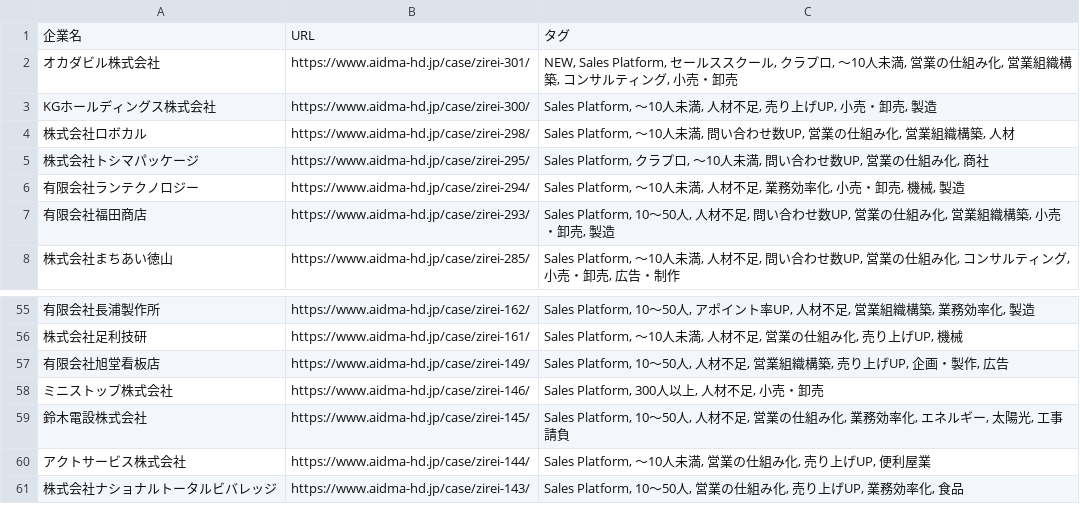
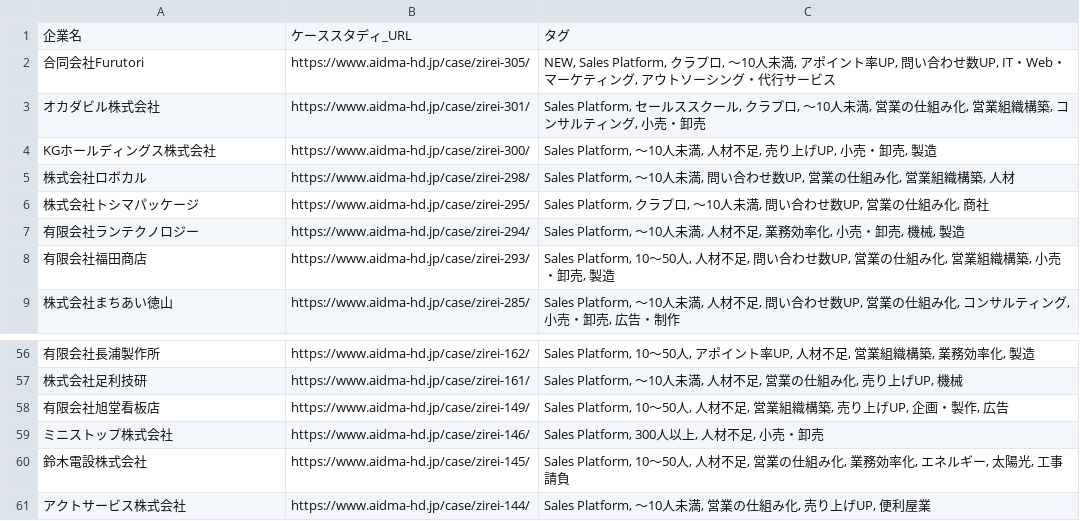
Before and after one commit to KuRa04/docker-scrape, a CSV file: output/case_studies.csv, drawn as a sheet; only a part is shown, gaps mark what is left out; removed rows and columns are numbered as before the commit, all else as after; the diff names each change by its address in the sheet, - before the commit and + after, or states it on an @@ line.

```diff
--- a/output/case_studies.csv
+++ b/output/case_studies.csv
-B1: URL
+B1: ケーススタディ_URL
+row 2: 合同会社Furutori | https://www.aidma-hd.jp/case/zirei-305/ | NEW, Sales Platform, クラプロ, 〜10人未満, アポイント率UP, 問い合わせ数UP, IT・Web・マーケティング, アウトソーシング・代行サービス
-C3: NEW, Sales Platform, セー…
+C3: Sales Platform, セー…
-row 61: 株式会社ナショナルトータルビバレッジ | https://www.aidma-hd.jp/case/zirei-143/ | Sales Platform, 10〜50人, 営業の仕組み化, 売り上げUP, 業務効率化, 食品
```
Also changed, not shown: 1 other file.
